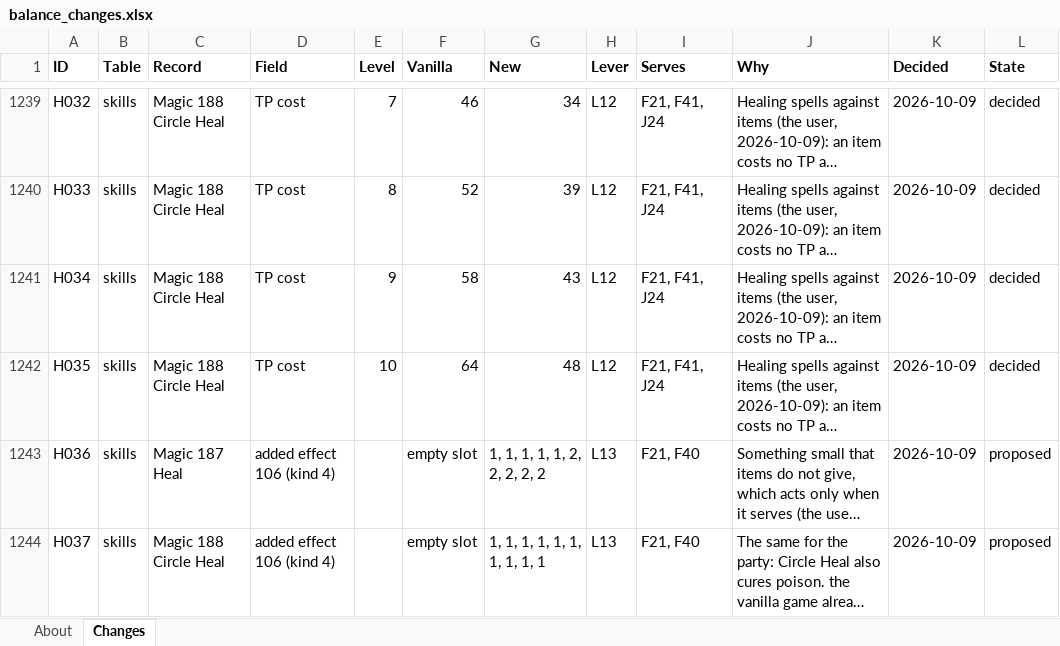
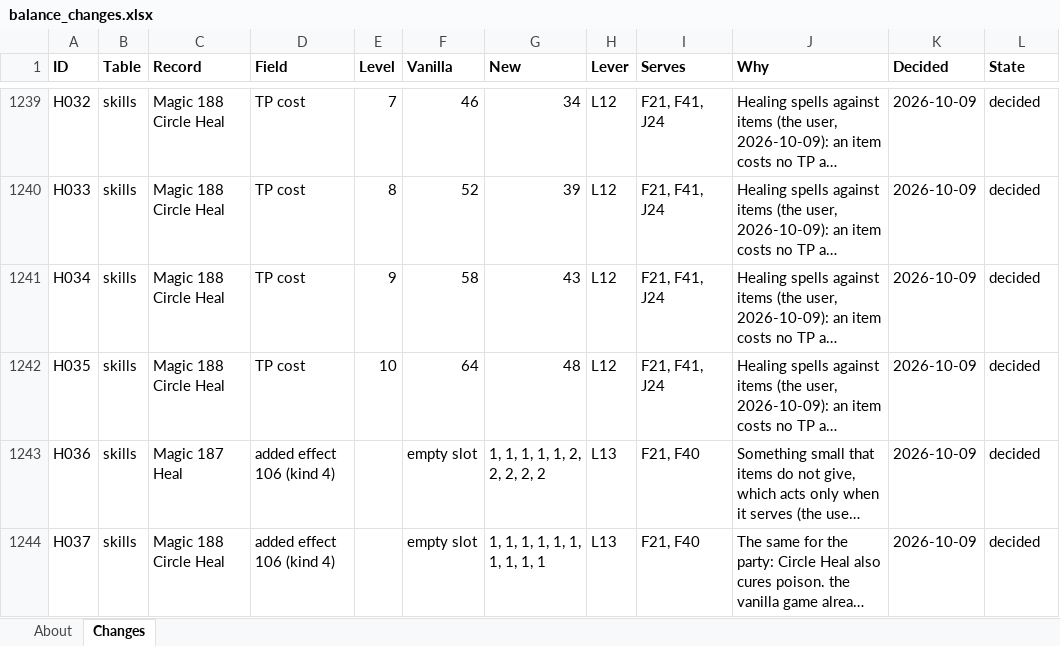
Before and after one commit to Asaad-E/DungeonTravelers_2_2_qol_balance_mod, an Excel workbook: mod_project/data_tables/balance_changes.xlsx, sheet Changes, drawn as a sheet; only a part is shown, gaps mark what is left out; long unchanged cells end in …; values as stored, in another font and other column widths than the file's, no borders; the diff names each change by its address in the sheet, - before the commit and + after, or states it on an @@ line.

Commit message:
data: the small cure of Heal and Circle Heal accepted
the small cure of Heal and Circle Heal accepted (H036, H037)

```diff
--- a/mod_project/data_tables/balance_changes.xlsx (sheet Changes)
+++ b/mod_project/data_tables/balance_changes.xlsx (sheet Changes)
-L1243:L1244 (State): proposed
+L1243:L1244 (State): decided
```
